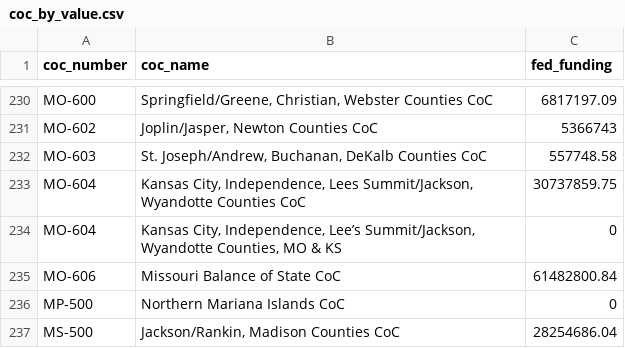
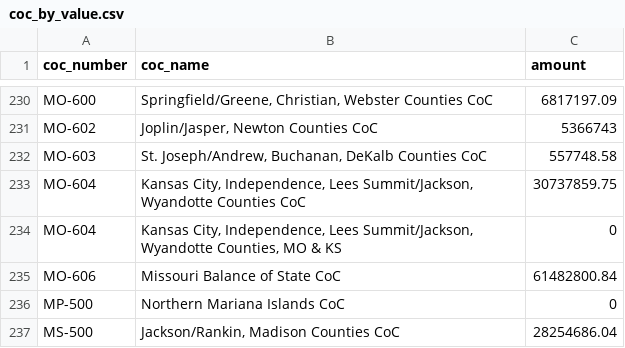
Before and after one commit to 18F/fedspendingtransparency.github.io, a CSV file: data-lab-data/coc_by_value.csv, drawn as a sheet; only a part is shown, gaps mark what is left out; the diff names each change by its address in the sheet, - before the commit and + after, or states it on an @@ line.

Commit message:
Update coc-by-value.csv
change column 3 to amount

```diff
--- a/data-lab-data/coc_by_value.csv
+++ b/data-lab-data/coc_by_value.csv
-C1: fed_funding
+C1: amount
-B234 (coc_name): …City, Independence, Lee’s Summit/Jackson, Wyandotte…
+B234 (coc_name): …City, Independence, Lees Summit/Jackson, Wyandotte…
```
